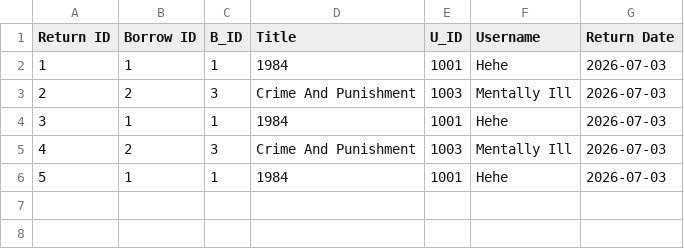
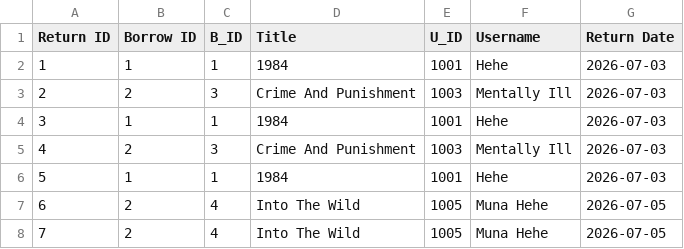
Before and after one commit to Michelle-Shrestha/SimplePythonProjects, a CSV file: LibraryManagement/LibM1/returned_books.csv, drawn as a sheet.

```diff
--- a/LibraryManagement/LibM1/returned_books.csv
+++ b/LibraryManagement/LibM1/returned_books.csv
@@ -6 +6,3 @@ Return ID,Borrow ID,B_ID,Title,U_ID,Username,Return Date
 5,1,1,1984,1001,Hehe,2026-07-03
+6,2,4,Into The Wild,1005,Muna Hehe,2026-07-05
+7,2,4,Into The Wild,1005,Muna Hehe,2026-07-05
```
Also changed, not shown: 3 other files.
